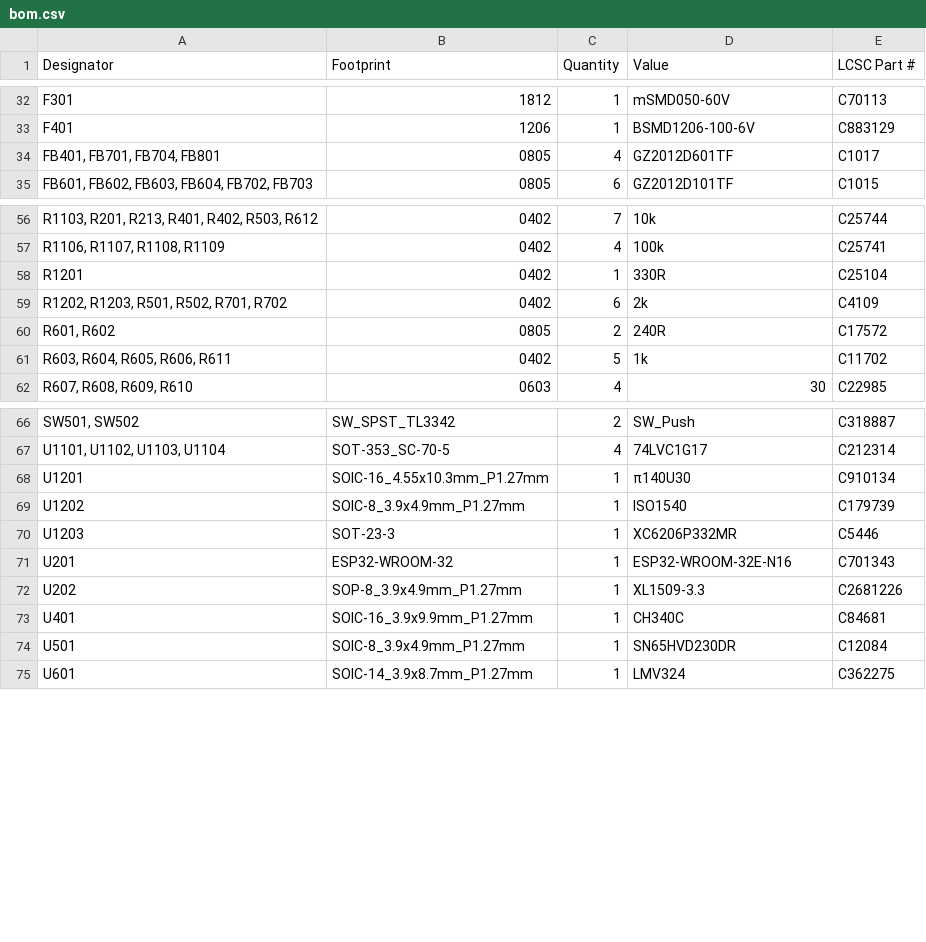
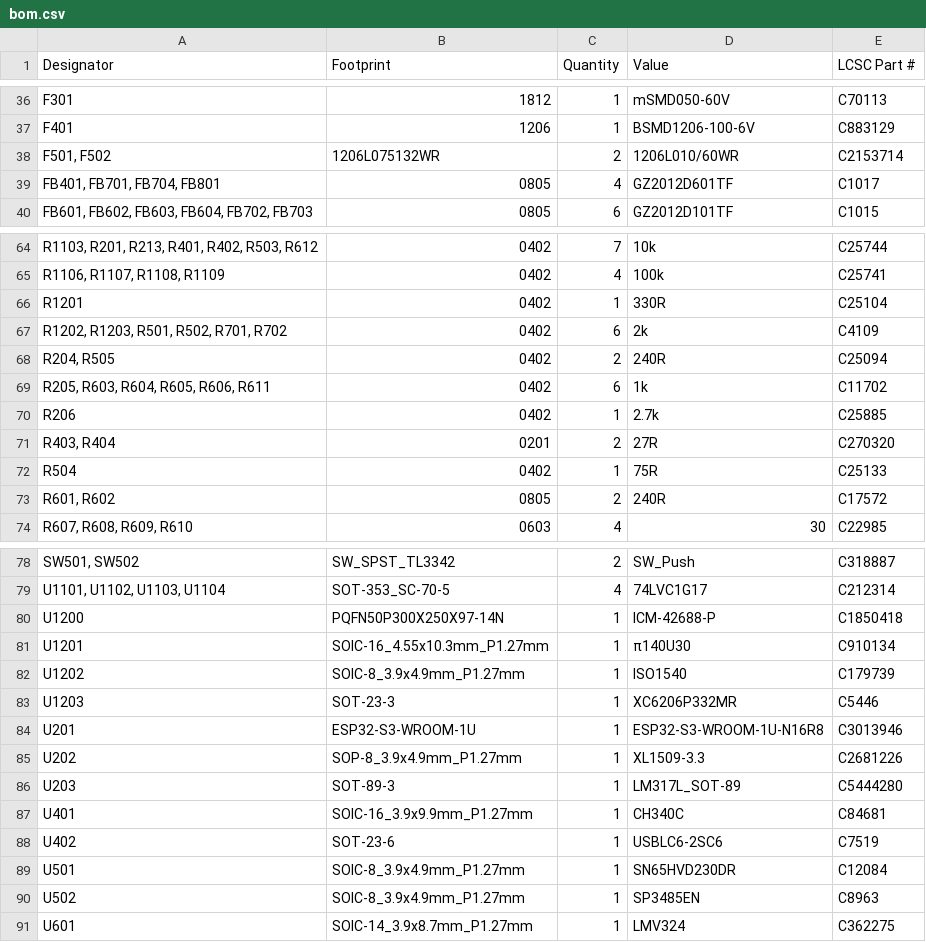
Before and after one commit to stevehayles/HALMET-hardware, a CSV file: production/bom.csv, drawn as a sheet; only a part is shown, gaps mark what is left out; removed rows and columns are numbered as before the commit, all else as after; the diff covers the shown part only; the diff names each change by its address in the sheet, - before the commit and + after, or states it on an @@ line.

```diff
--- a/production/bom.csv
+++ b/production/bom.csv
+row 38: F501, F502 | 1206L075132WR | 2 | 1206L010/60WR | C2153714
+row 68: R204, R505 | 0402 | 2 | 240R | C25094
+row 69: R205, R603, R604, R605, R606, R611 | 0402 | 6 | 1k | C11702
+row 70: R206 | 0402 | 1 | 2.7k | C25885
+row 71: R403, R404 | 0201 | 2 | 27R | C270320
+row 72: R504 | 0402 | 1 | 75R | C25133
-row 61: R603, R604, R605, R606, R611 | 0402 | 5 | 1k | C11702
+row 80: U1200 | PQFN50P300X250X97-14N | 1 | ICM-42688-P | C1850418
-B84 (Footprint): ESP32-WROOM-32
+B84 (Footprint): ESP32-S3-WROOM-1U
-D84 (Value): ESP32-WROOM-32E-N16
+D84 (Value): ESP32-S3-WROOM-1U-N16R8
-E84 (LCSC Part #): C701343
+E84 (LCSC Part #): C3013946
+row 86: U203 | SOT-89-3 | 1 | LM317L_SOT-89 | C5444280
+row 88: U402 | SOT-23-6 | 1 | USBLC6-2SC6 | C7519
+row 90: U502 | SOIC-8_3.9x4.9mm_P1.27mm | 1 | SP3485EN | C8963
```
Also changed, not shown: 7 added rows and 5 edited cells elsewhere in this file, production/designators.csv, production/positions.csv, 57 other files.
